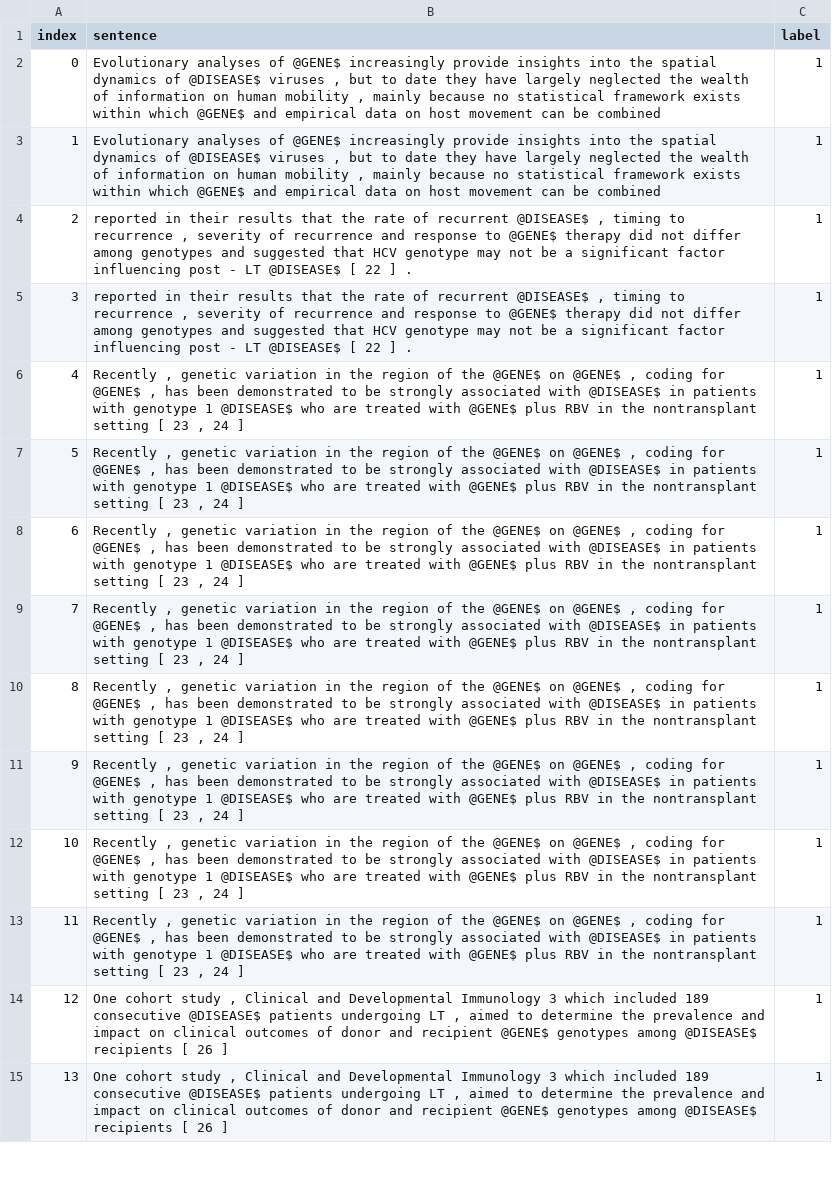
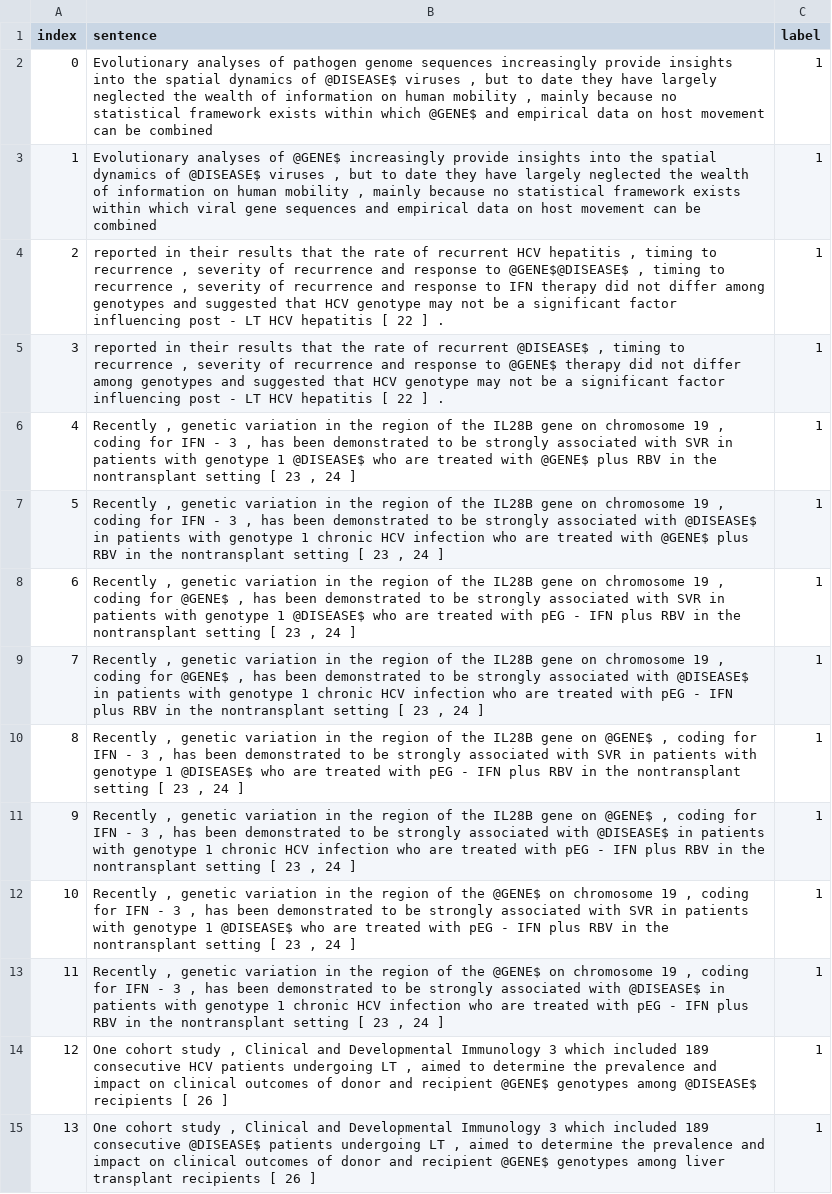
Before and after one commit to rasmusli/NLP-relationextraction, a TSV file: tsv_generation/gene_disease.tsv, drawn as a sheet; only a part is shown; the diff covers the shown part only; the diff names each change by its address in the sheet, - before the commit and + after, or states it on an @@ line.

```diff
--- a/tsv_generation/gene_disease.tsv
+++ b/tsv_generation/gene_disease.tsv
-B2 (sentence): …analyses of @GENE$ increasingly provide…
+B2 (sentence): …analyses of pathogen genome sequences increasingly provide…
-B3 (sentence): …within which @GENE$ and empirical…
+B3 (sentence): …within which viral gene sequences and empirical…
-B4 (sentence): …of recurrent @DISEASE$ , timing to recurrence , severity of recurrence and response to @GENE$ therapy did not differ among genotypes and suggested that HCV genotype may not be a significant factor influencing post - LT @DISEASE$ [ 22…
+B4 (sentence): …of recurrent HCV hepatitis , timing to recurrence , severity of recurrence and response to @GENE$@DISEASE$ , timing to recurrence , severity of recurrence and response to IFN therapy did not differ among genotypes and suggested that HCV genotype may not be a significant factor influencing post - LT HCV hepatitis [ 22…
-B5 (sentence): …- LT @DISEASE$ [ 22…
+B5 (sentence): …- LT HCV hepatitis [ 22…
-B6 (sentence): …of the @GENE$ on @GENE$ , coding for @GENE$ , has been demonstrated to be strongly associated with @DISEASE$ in patients…
+B6 (sentence): …of the IL28B gene on chromosome 19 , coding for IFN - 3 , has been demonstrated to be strongly associated with SVR in patients…
-B7 (sentence): …of the @GENE$ on @GENE$ , coding for @GENE$ , has been demonstrated to be strongly associated with @DISEASE$ in patients with genotype 1 @DISEASE$ who are…
+B7 (sentence): …of the IL28B gene on chromosome 19 , coding for IFN - 3 , has been demonstrated to be strongly associated with @DISEASE$ in patients with genotype 1 chronic HCV infection who are…
-B8 (sentence): …of the @GENE$ on @GENE$ , coding for @GENE$ , has been demonstrated to be strongly associated with @DISEASE$ in patients with genotype 1 @DISEASE$ who are treated with @GENE$ plus RBV…
+B8 (sentence): …of the IL28B gene on chromosome 19 , coding for @GENE$ , has been demonstrated to be strongly associated with SVR in patients with genotype 1 @DISEASE$ who are treated with pEG - IFN plus RBV…
-B9 (sentence): …of the @GENE$ on @GENE$ , coding for @GENE$ , has been demonstrated to be strongly associated with @DISEASE$ in patients with genotype 1 @DISEASE$ who are treated with @GENE$ plus RBV…
+B9 (sentence): …of the IL28B gene on chromosome 19 , coding for @GENE$ , has been demonstrated to be strongly associated with @DISEASE$ in patients with genotype 1 chronic HCV infection who are treated with pEG - IFN plus RBV…
-B10 (sentence): …of the @GENE$ on @GENE$ , coding for @GENE$ , has been demonstrated to be strongly associated with @DISEASE$ in patients with genotype 1 @DISEASE$ who are treated with @GENE$ plus RBV…
+B10 (sentence): …of the IL28B gene on @GENE$ , coding for IFN - 3 , has been demonstrated to be strongly associated with SVR in patients with genotype 1 @DISEASE$ who are treated with pEG - IFN plus RBV…
-B11 (sentence): …of the @GENE$ on @GENE$ , coding for @GENE$ , has been demonstrated to be strongly associated with @DISEASE$ in patients with genotype 1 @DISEASE$ who are treated with @GENE$ plus RBV…
+B11 (sentence): …of the IL28B gene on @GENE$ , coding for IFN - 3 , has been demonstrated to be strongly associated with @DISEASE$ in patients with genotype 1 chronic HCV infection who are treated with pEG - IFN plus RBV…
-B12 (sentence): …@GENE$ on @GENE$ , coding for @GENE$ , has been demonstrated to be strongly associated with @DISEASE$ in patients with genotype 1 @DISEASE$ who are treated with @GENE$ plus RBV…
+B12 (sentence): …@GENE$ on chromosome 19 , coding for IFN - 3 , has been demonstrated to be strongly associated with SVR in patients with genotype 1 @DISEASE$ who are treated with pEG - IFN plus RBV…
-B13 (sentence): …@GENE$ on @GENE$ , coding for @GENE$ , has been demonstrated to be strongly associated with @DISEASE$ in patients with genotype 1 @DISEASE$ who are treated with @GENE$ plus RBV…
+B13 (sentence): …@GENE$ on chromosome 19 , coding for IFN - 3 , has been demonstrated to be strongly associated with @DISEASE$ in patients with genotype 1 chronic HCV infection who are treated with pEG - IFN plus RBV…
-B14 (sentence): …189 consecutive @DISEASE$ patients undergoing…
+B14 (sentence): …189 consecutive HCV patients undergoing…
-B15 (sentence): …genotypes among @DISEASE$ recipients […
+B15 (sentence): …genotypes among liver transplant recipients […
```
Also changed, not shown: 7 removed rows and 62 edited cells elsewhere in this file, 2 other files.
